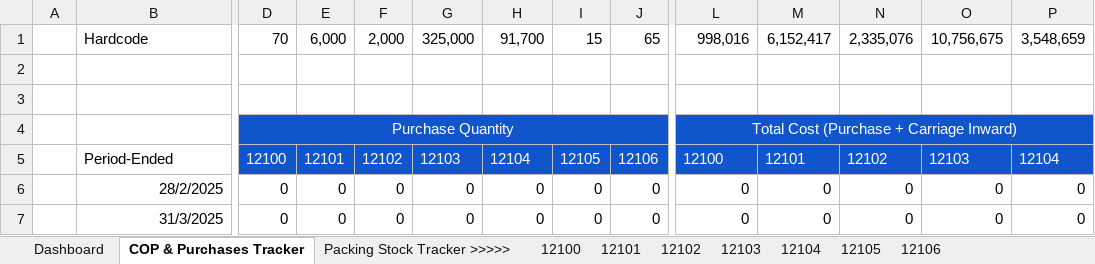
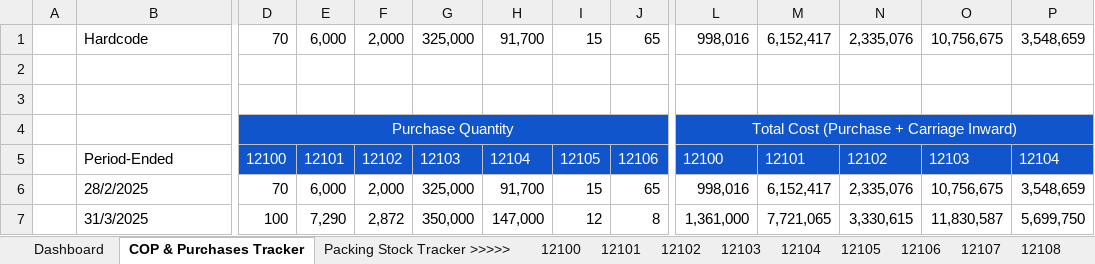
Before and after one commit to iceiceib/workspace_accountant, an Excel workbook: accountant-skill/Exisitng Accounting Workflow _ reference files/Books of Prime Entry/Packaging_Tracker.xlsx, sheet COP & Purchases Tracker, drawn as a sheet; only a part is shown, gaps mark what is left out; values as stored, in another font and other column widths than the file's, no borders; charts and pictures and table styles not drawn; the diff covers the shown part only; the diff names each change by its address in the sheet, - before the commit and + after, or states it on an @@ line.

```diff
--- a/accountant-skill/Exisitng Accounting Workflow _ reference files/Books of Prime Entry/Packaging_Tracker.xlsx (sheet COP & Purchases Tracker)
+++ b/accountant-skill/Exisitng Accounting Workflow _ reference files/Books of Prime Entry/Packaging_Tracker.xlsx (sheet COP & Purchases Tracker)
+sheet tab: 12107
+sheet tab: 12108
-B6:B7 alignment: right
+B6:B7 alignment: left
-D6: 0
+D6: 70
-E6: 0
+E6: 6,000
-F6: 0
+F6: 2,000
-G6: 0
+G6: 325,000
-H6: 0
+H6: 91,700
-I6: 0
+I6: 15
-J6: 0
+J6: 65
-L6: 0
+L6: 998,016
-M6: 0
+M6: 6,152,417
-N6: 0
+N6: 2,335,076
-O6: 0
+O6: 10,756,675
-P6: 0
+P6: 3,548,659
-D7: 0
+D7: 100
-E7: 0
+E7: 7,290
-F7: 0
+F7: 2,872
-G7: 0
+G7: 350,000
-H7: 0
+H7: 147,000
-I7: 0
+I7: 12
-J7: 0
+J7: 8
-L7: 0
+L7: 1,361,000
-M7: 0
+M7: 7,721,065
-N7: 0
+N7: 3,330,615
-O7: 0
+O7: 11,830,587
-P7: 0
+P7: 5,699,750
```
Also changed, not shown: 201 edited cells and cell formats elsewhere in this sheet, sheet 12105, sheet 12104, sheet 12101, sheet 12100, sheet 12103, sheet 12106, 12 more sheets, other sheet tabs, formulas that keep their value, charts or pictures, accountant-skill/Exisitng Accounting Workflow _ reference files/Books of Prime Entry/Raw Material _Tracker.xlsx, 1 other file.
